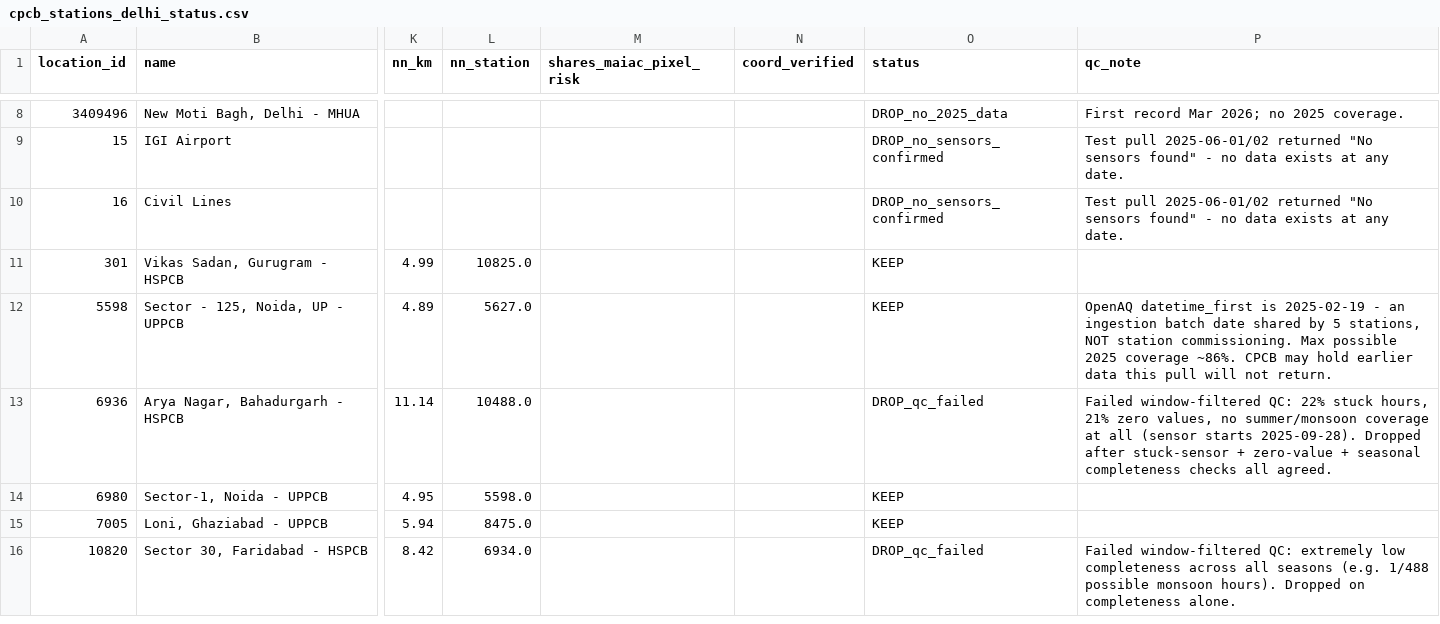
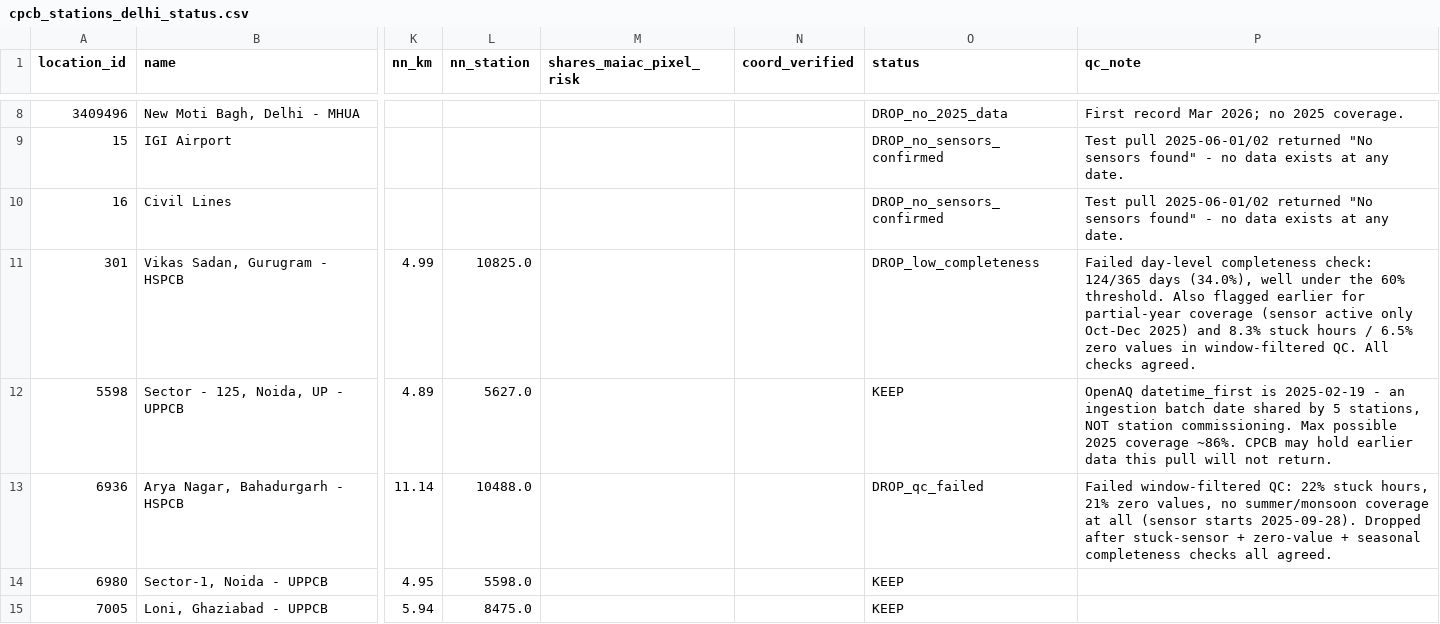
Before and after one commit to muhammed786fiyas/pm25-phase1-delhi, a CSV file: data/stations/cpcb_stations_delhi_status.csv, drawn as a sheet; only a part is shown, gaps mark what is left out; the shorter side is filled out with more unchanged rows; the diff names each change by its address in the sheet, - before the commit and + after, or states it on an @@ line.

Commit message:
Add completeness, correlation, and final-filter QC stages; finalize CPCB station list to 42 (drop 301 for 34% completeness)

```diff
--- a/data/stations/cpcb_stations_delhi_status.csv
+++ b/data/stations/cpcb_stations_delhi_status.csv
-O11 (status): KEEP
+O11 (status): DROP_low_completeness
-P11 (qc_note): (empty)
+P11 (qc_note): Failed day-level completeness check: 124/365 days (34.0%), well under the 60% threshold. Also flagged earlier for partial-year coverage (sensor active only Oct-Dec 2025) and 8.3% stuck hours / 6.5% zero values in window-filtered QC. All checks agreed.
```
Also changed, not shown: 6 other files.
